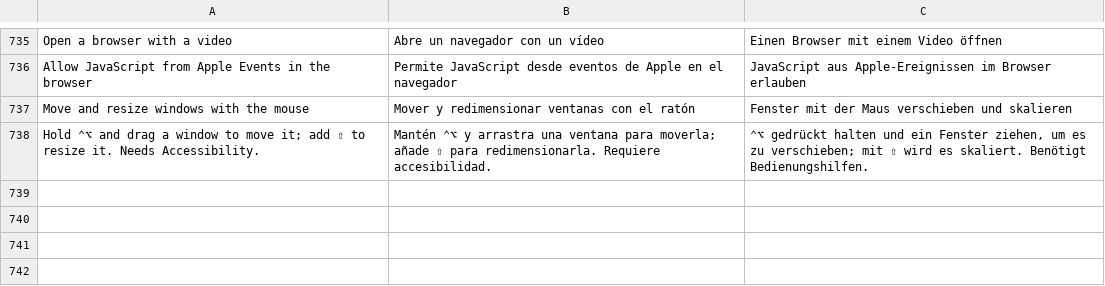
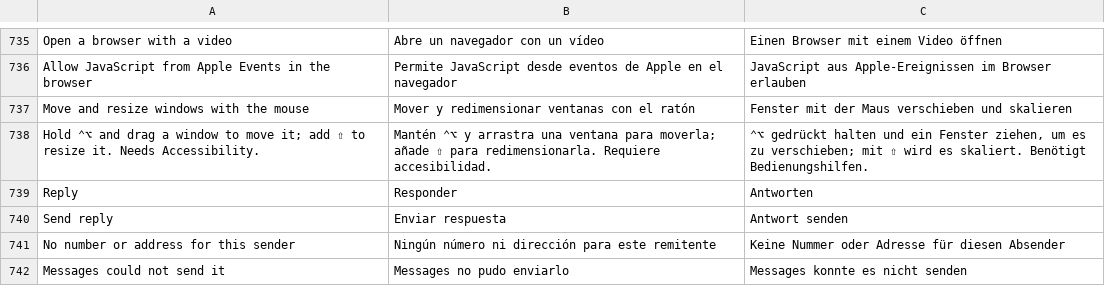
Before and after one commit to Arrows78/Pillbox, a TSV file: scripts/data/translations.tsv, drawn as a sheet; only a part is shown, gaps mark what is left out.

```diff
--- a/scripts/data/translations.tsv
+++ b/scripts/data/translations.tsv
@@ -738 +738,5 @@ Move and resize windows with the mouse	Mover y redimensionar ventanas con el rat
 Hold ⌃⌥ and drag a window to move it; add ⇧ to resize it. Needs Accessibility.	Mantén ⌃⌥ y arrastra una ventana para moverla; añade ⇧ para redimensionarla. Requiere accesibilidad.	⌃⌥ gedrückt halten und ein Fenster ziehen, um es zu verschieben; mit ⇧ wird es skaliert. Benötigt Bedienungshilfen.
+Reply	Responder	Antworten
+Send reply	Enviar respuesta	Antwort senden
+No number or address for this sender	Ningún número ni dirección para este remitente	Keine Nummer oder Adresse für diesen Absender
+Messages could not send it	Messages no pudo enviarlo	Messages konnte es nicht senden
```
Also changed, not shown: 6 other files.
